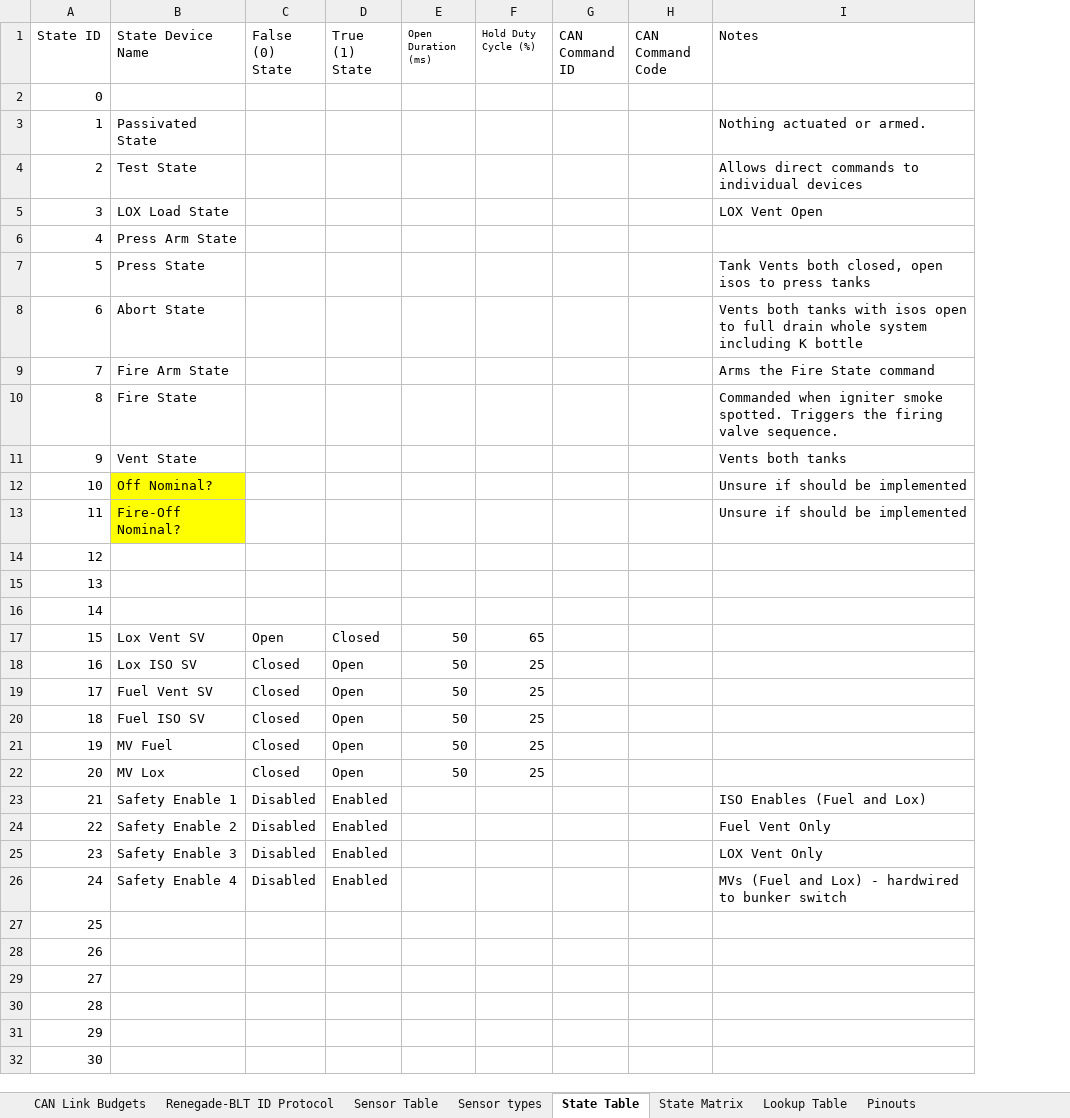
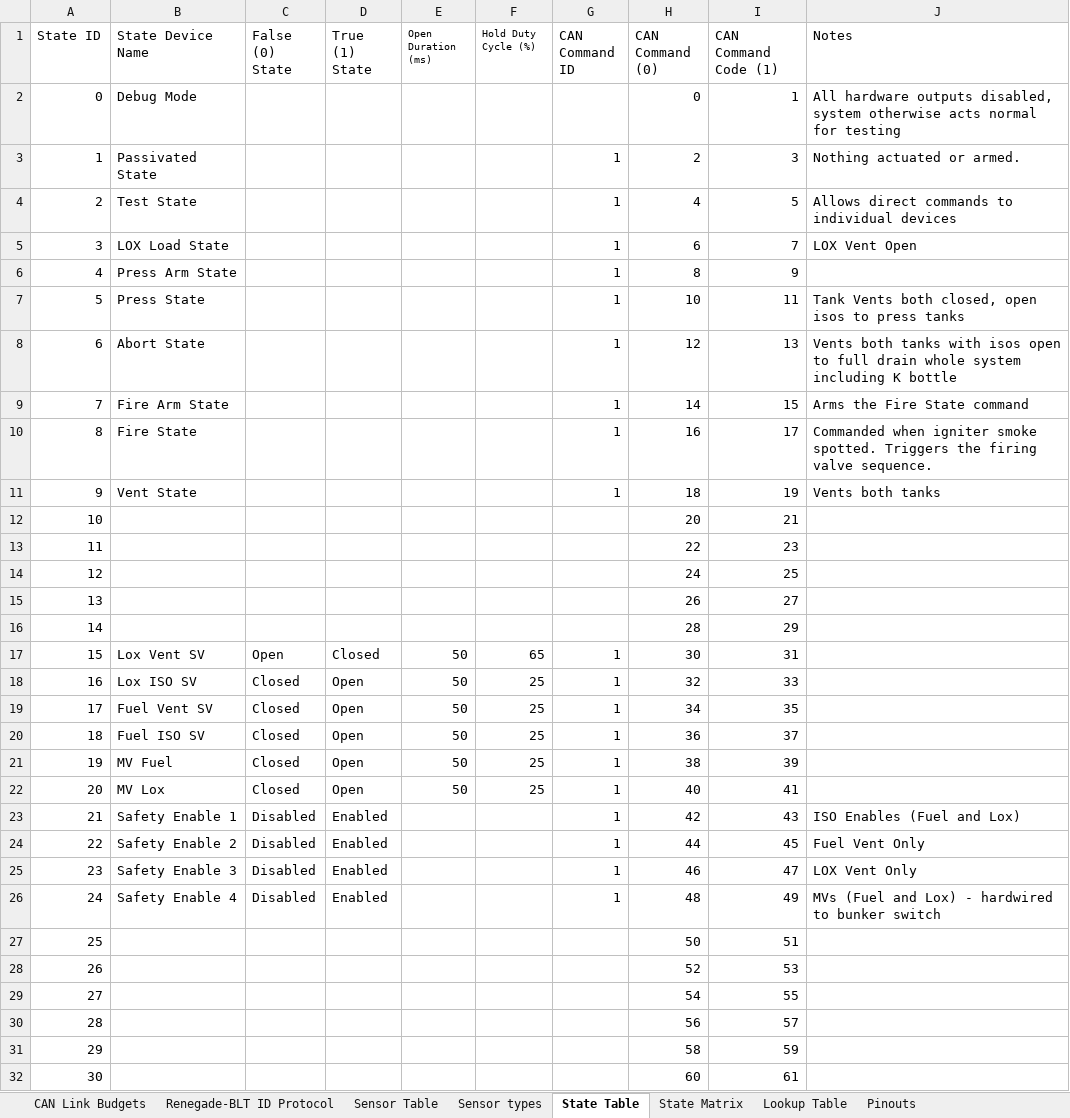
Before and after one commit to Beach-Launch-Team-CSULB/Teensy-Static-Fire-Stand-Nodes, an Excel workbook: Documentation/Pasafire Bus and Node Documentation (version 1).xlsx, sheet State Table, drawn as a sheet; only a part is shown; values as stored, in another font and other column widths than the file's, no borders; removed rows and columns are numbered as before the commit, all else as after; the diff covers the shown part only; the diff names each change by its address in the sheet, - before the commit and + after, or states it on an @@ line.

Commit message:
Added state commands and pinouts

```diff
--- a/Documentation/Pasafire Bus and Node Documentation (version 1).xlsx (sheet State Table)
+++ b/Documentation/Pasafire Bus and Node Documentation (version 1).xlsx (sheet State Table)
-column H (CAN Command Code), empty
+column H (CAN Command (0)), rows 2-14: 0 | 2 | 4 | 6 | 8 | 10 | 12 | 14 | 16 | 18 | 20 | 22 | 24; rows 17-32: 30 | 32 | 34 | 36 | 38 | 40 | 42 | 44 | 46 | 48 | 50 | 52 | 54 | 56 | 58 | 60
+column I (CAN Command Code (1)), rows 2-14: 1 | 3 | 5 | 7 | 9 | 11 | 13 | 15 | 17 | 19 | 21 | 23 | 25; rows 17-32: 31 | 33 | 35 | 37 | 39 | 41 | 43 | 45 | 47 | 49 | 51 | 53 | 55 | 57 | 59 | 61
-B2 (State Device Name): (empty)
+B2 (State Device Name): Debug Mode
-J2 (Notes): (empty)
+J2 (Notes): All hardware outputs disabled, system otherwise acts normal for testing
-G3:G11 (CAN Command ID): (empty)
+G3:G11 (CAN Command ID): 1
-row 12: 10 | Off Nominal? |  |  |  |  |  |  | Unsure if should be implemented
-row 13: 11 | Fire-Off Nominal? |  |  |  |  |  |  | Unsure if should be implemented
@@ column A (State ID) renumbered between rows 12 and 14 @@
+row 15: 13 |  |  |  |  |  |  | 26 | 27
+row 16: 14 |  |  |  |  |  |  | 28 | 29
-G17:G26 (CAN Command ID): (empty)
+G17:G26 (CAN Command ID): 1
```
Also changed, not shown: 63 added rows elsewhere in this sheet, sheet Pinouts.
